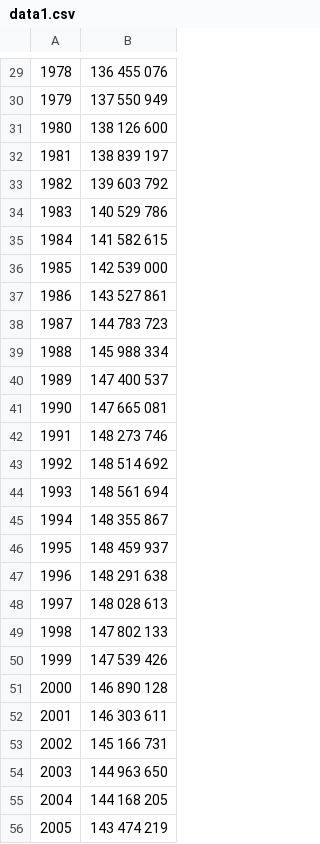
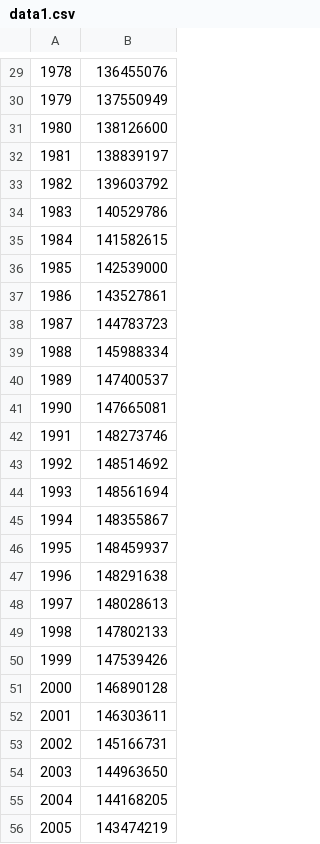
Before and after one commit to StscheglovaOlga/k, a CSV file: data1.csv, drawn as a sheet; only a part is shown, gaps mark what is left out; the diff covers the shown part only.

```diff
--- a/data1.csv
+++ b/data1.csv
@@ -29,28 +29,28 @@
-1978;	136 455 076
-1979;	137 550 949
-1980;	138 126 600
-1981;	138 839 197
-1982;	139 603 792
-1983;	140 529 786
-1984;	141 582 615
-1985;	142 539 000
-1986;	143 527 861
-1987;	144 783 723
-1988;	145 988 334
-1989;	147 400 537
-1990;	147 665 081
-1991;	148 273 746
-1992;	148 514 692
-1993;	148 561 694
-1994;	148 355 867
-1995;	148 459 937
-1996;	148 291 638
-1997;	148 028 613
-1998;	147 802 133
-1999;	147 539 426
-2000;	146 890 128
-2001;	146 303 611
-2002;	145 166 731
-2003;	144 963 650
-2004;	144 168 205
-2005;	143 474 219
+1978;136455076
+1979;137550949
+1980;138126600
+1981;138839197
+1982;139603792
+1983;140529786
+1984;141582615
+1985;142539000
+1986;143527861
+1987;144783723
+1988;145988334
+1989;147400537
+1990;147665081
+1991;148273746
+1992;148514692
+1993;148561694
+1994;148355867
+1995;148459937
+1996;148291638
+1997;148028613
+1998;147802133
+1999;147539426
+2000;146890128
+2001;146303611
+2002;145166731
+2003;144963650
+2004;144168205
+2005;143474219
```
Also changed, not shown: 41 edited cells elsewhere in this file.
